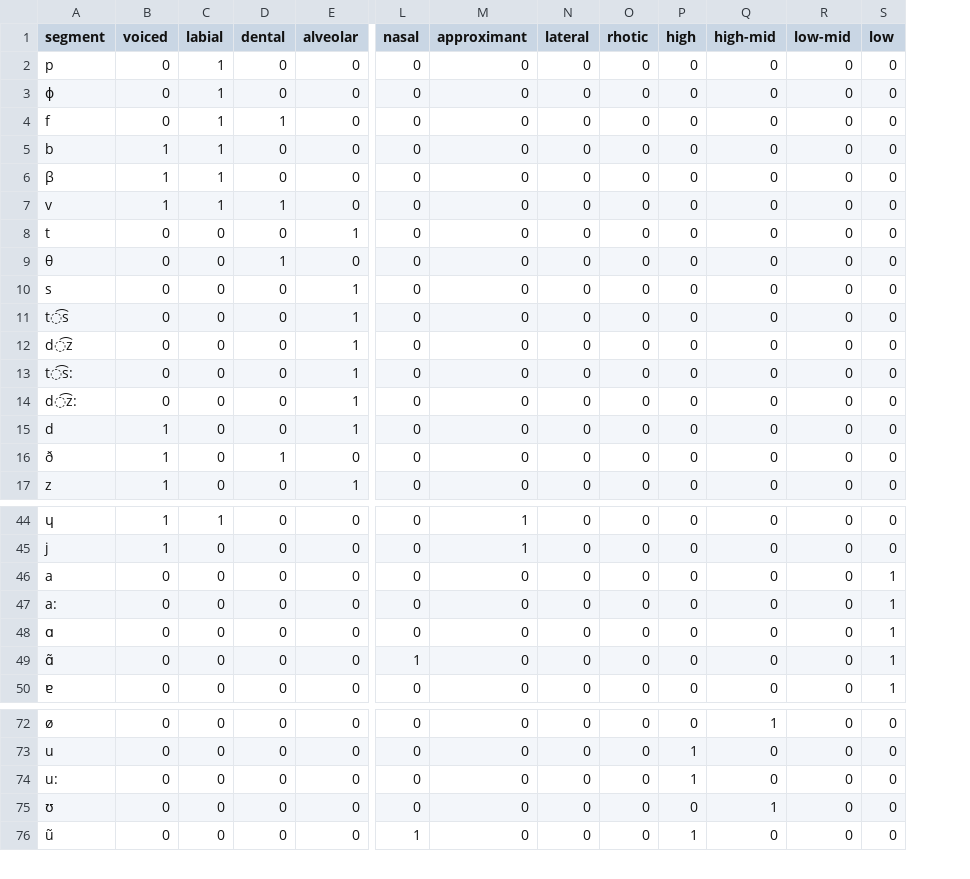
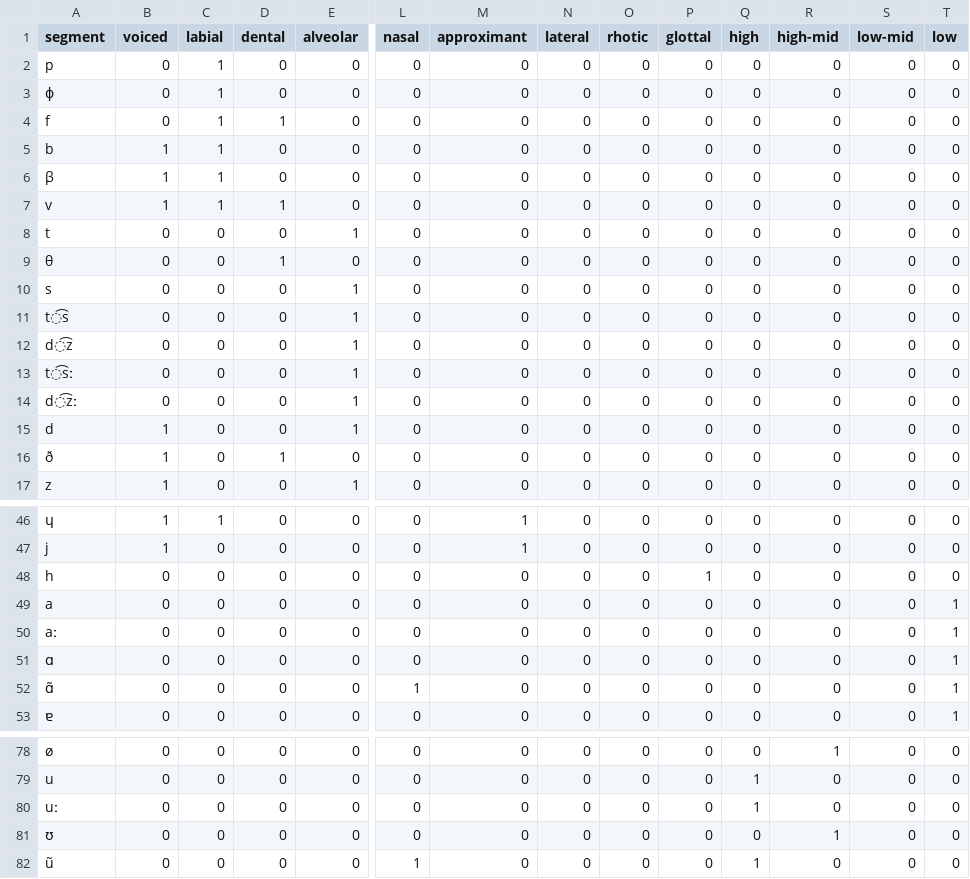
Before and after one commit to justeuer/SoPro_NLPwithNN, a CSV file: data/alphabets/ipa.csv, drawn as a sheet; only a part is shown, gaps mark what is left out; addresses are those after the commit; rows hold the shown columns only; the diff covers the shown part only; the diff names each change by its address in the sheet, - before the commit and + after, or states it on an @@ line.

```diff
--- a/data/alphabets/ipa.csv
+++ b/data/alphabets/ipa.csv
+column P (glottal), rows 2-17: all 0; rows 46-47: 0 | 0; rows 49-53: all 0; rows 78-82: all 0
-A13 (segment): t͡s:
+A13 (segment): t͡sː
-A14 (segment): d͡z:
+A14 (segment): d͡zː
+row 48: h | 0 | 0 | 0 | 0 | 0 | 0 | 0 | 0 | 1 | 0 | 0 | 0 | 0
-A50 (segment): a:
+A50 (segment): aː
-A80 (segment): u:
+A80 (segment): uː
```
Also changed, not shown: 5 added rows and 8 edited cells elsewhere in this file, 6 other files.
